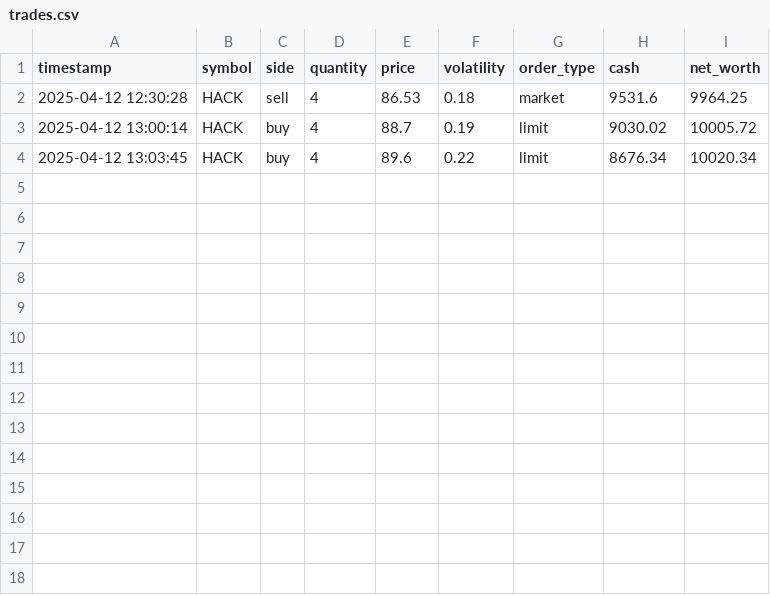
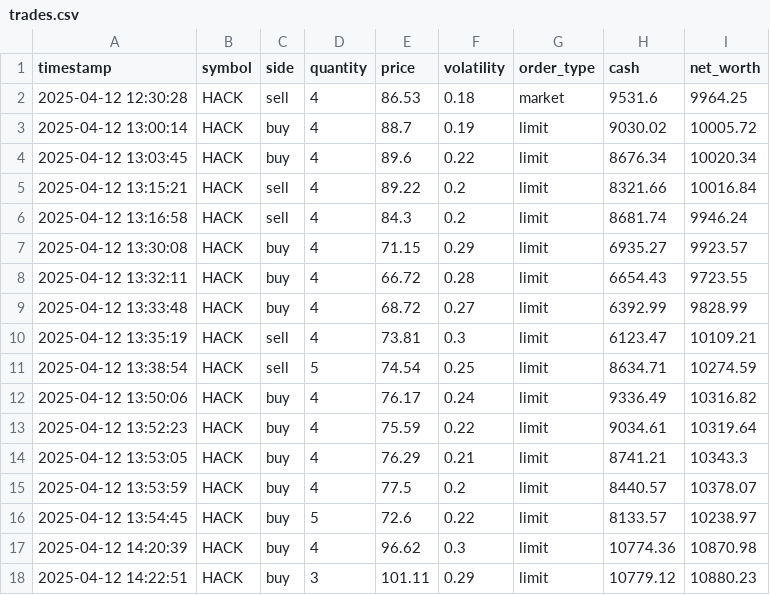
Before and after one commit to AlijaY69/Team2_AlgoTrader, a CSV file: logs/trades.csv, drawn as a sheet.

```diff
--- a/logs/trades.csv
+++ b/logs/trades.csv
@@ -4 +4,15 @@ timestamp,symbol,side,quantity,price,volatility,order_type,cash,net_worth
 2025-04-12 13:03:45,HACK,buy,4,89.6,0.22,limit,8676.34,10020.34
+2025-04-12 13:15:21,HACK,sell,4,89.22,0.2,limit,8321.66,10016.84
+2025-04-12 13:16:58,HACK,sell,4,84.3,0.2,limit,8681.74,9946.24
+2025-04-12 13:30:08,HACK,buy,4,71.15,0.29,limit,6935.27,9923.57
+2025-04-12 13:32:11,HACK,buy,4,66.72,0.28,limit,6654.43,9723.55
+2025-04-12 13:33:48,HACK,buy,4,68.72,0.27,limit,6392.99,9828.99
+2025-04-12 13:35:19,HACK,sell,4,73.81,0.3,limit,6123.47,10109.21
+2025-04-12 13:38:54,HACK,sell,5,74.54,0.25,limit,8634.71,10274.59
+2025-04-12 13:50:06,HACK,buy,4,76.17,0.24,limit,9336.49,10316.82
+2025-04-12 13:52:23,HACK,buy,4,75.59,0.22,limit,9034.61,10319.64
+2025-04-12 13:53:05,HACK,buy,4,76.29,0.21,limit,8741.21,10343.3
+2025-04-12 13:53:59,HACK,buy,4,77.5,0.2,limit,8440.57,10378.07
+2025-04-12 13:54:45,HACK,buy,5,72.6,0.22,limit,8133.57,10238.97
+2025-04-12 14:20:39,HACK,buy,4,96.62,0.3,limit,10774.36,10870.98
+2025-04-12 14:22:51,HACK,buy,3,101.11,0.29,limit,10779.12,10880.23
```
Also changed, not shown: 3 other files.
